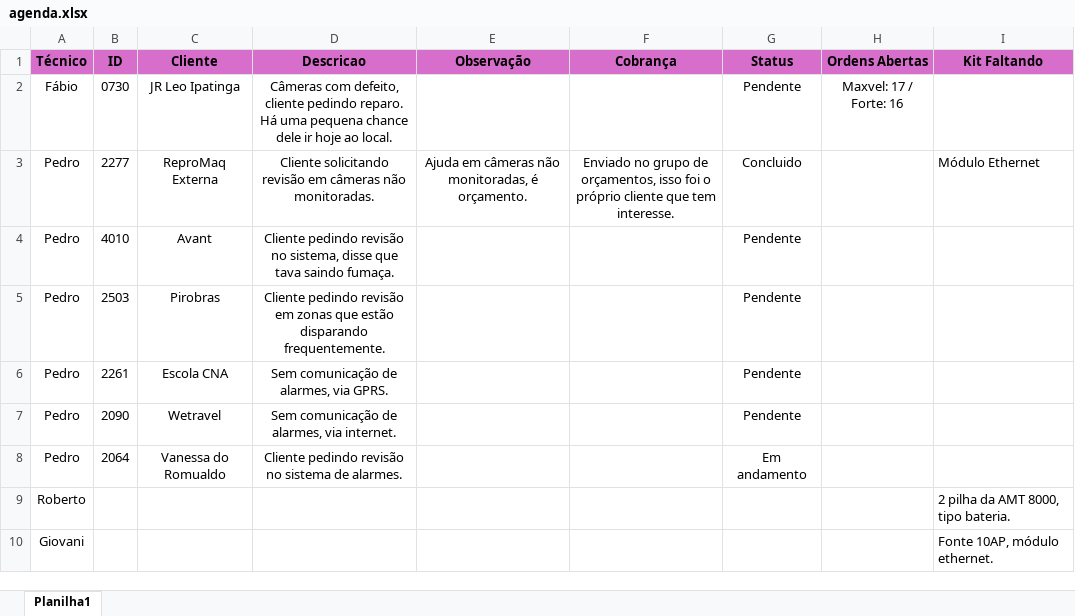
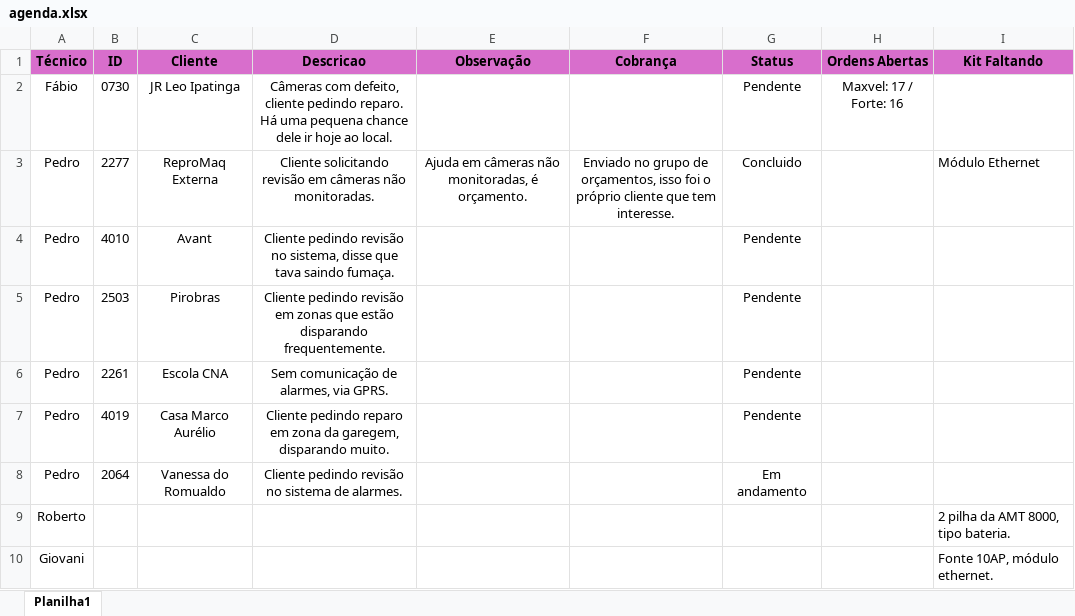
Before and after one commit to pedrohcarvalho201-spec/painel-agenda-tecnica, an Excel workbook: agenda.xlsx, sheet Planilha1, drawn as a sheet; values as stored, in another font and other column widths than the file's, no borders; removed rows and columns are numbered as before the commit, all else as after; the diff names each change by its address in the sheet, - before the commit and + after, or states it on an @@ line.

Commit message:
Atualizacao rapida de agenda as 11:27:38,48

```diff
--- a/agenda.xlsx (sheet Planilha1)
+++ b/agenda.xlsx (sheet Planilha1)
-row 7: Pedro | 2090 | Wetravel | Sem comunicação de alarmes, via internet. |  |  | Pendente
+row 7: Pedro | 4019 | Casa Marco Aurélio | Cliente pedindo reparo em zona da garegem, disparando muito. |  |  | Pendente
```
Also changed, not shown: 1 other file.
